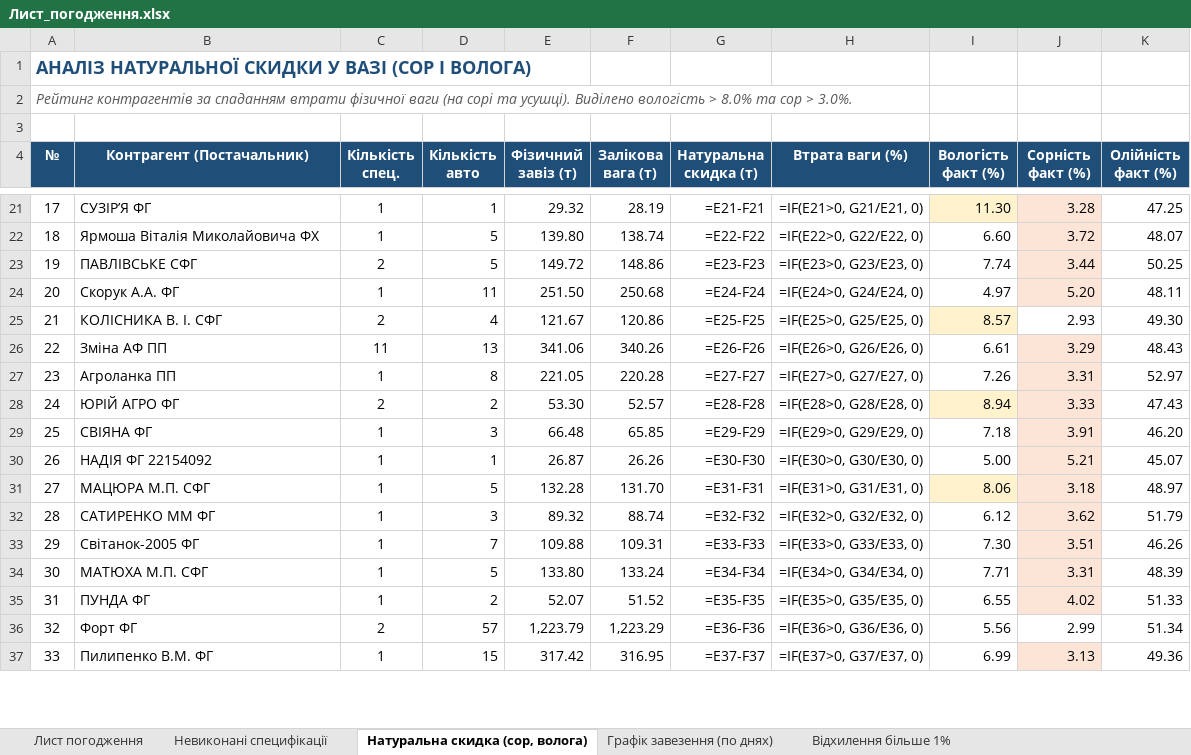
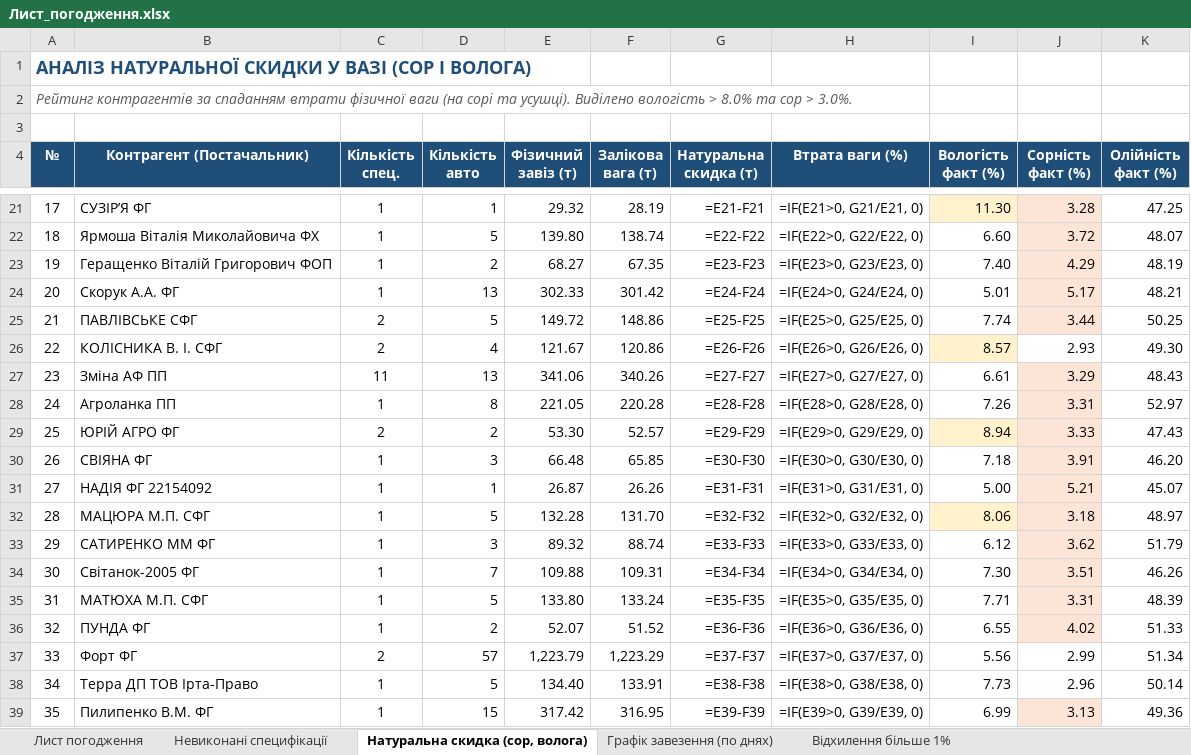
Before and after one commit to bublik3602/Dashbord-Api08, an Excel workbook: database/Лист_погодження.xlsx, sheet Натуральна скидка (сор, волога), drawn as a sheet; only a part is shown, gaps mark what is left out; values as stored, in another font and other column widths than the file's, no borders; formulas without a stored value are shown as written; removed rows and columns are numbered as before the commit, all else as after; the diff covers the shown part only; the diff names each change by its address in the sheet, - before the commit and + after, or states it on an @@ line.

```diff
--- a/database/Лист_погодження.xlsx (sheet Натуральна скидка (сор, волога))
+++ b/database/Лист_погодження.xlsx (sheet Натуральна скидка (сор, волога))
@@ column A (№) renumbered between rows 17 and 78 @@
+row 23: 19 | Геращенко Віталій Григорович ФОП | 1 | 2 | 68.27 | 67.35 | =E23-F23 | =IF(E23>0, G23/E23, 0) | 7.40 | 4.29 | 48.19
+row 24: 20 | Скорук А.А. ФГ | 1 | 13 | 302.33 | 301.42 | =E24-F24 | =IF(E24>0, G24/E24, 0) | 5.01 | 5.17 | 48.21
-G25 (Натуральна скидка (т)): =E23-F23
+G25 (Натуральна скидка (т)): =E25-F25
-H25 (Втрата ваги (%)): =IF(E23>0, G23/E23, 0)
+H25 (Втрата ваги (%)): =IF(E25>0, G25/E25, 0)
-row 24: 20 | Скорук А.А. ФГ | 1 | 11 | 251.50 | 250.68 | =E24-F24 | =IF(E24>0, G24/E24, 0) | 4.97 | 5.20 | 48.11
-G26 (Натуральна скидка (т)): =E25-F25
+G26 (Натуральна скидка (т)): =E26-F26
-H26 (Втрата ваги (%)): =IF(E25>0, G25/E25, 0)
+H26 (Втрата ваги (%)): =IF(E26>0, G26/E26, 0)
-G27 (Натуральна скидка (т)): =E26-F26
+G27 (Натуральна скидка (т)): =E27-F27
-H27 (Втрата ваги (%)): =IF(E26>0, G26/E26, 0)
+H27 (Втрата ваги (%)): =IF(E27>0, G27/E27, 0)
-G28 (Натуральна скидка (т)): =E27-F27
+G28 (Натуральна скидка (т)): =E28-F28
-H28 (Втрата ваги (%)): =IF(E27>0, G27/E27, 0)
+H28 (Втрата ваги (%)): =IF(E28>0, G28/E28, 0)
-G29 (Натуральна скидка (т)): =E28-F28
+G29 (Натуральна скидка (т)): =E29-F29
-H29 (Втрата ваги (%)): =IF(E28>0, G28/E28, 0)
+H29 (Втрата ваги (%)): =IF(E29>0, G29/E29, 0)
-G30 (Натуральна скидка (т)): =E29-F29
+G30 (Натуральна скидка (т)): =E30-F30
-H30 (Втрата ваги (%)): =IF(E29>0, G29/E29, 0)
+H30 (Втрата ваги (%)): =IF(E30>0, G30/E30, 0)
-G31 (Натуральна скидка (т)): =E30-F30
+G31 (Натуральна скидка (т)): =E31-F31
-H31 (Втрата ваги (%)): =IF(E30>0, G30/E30, 0)
+H31 (Втрата ваги (%)): =IF(E31>0, G31/E31, 0)
-G32 (Натуральна скидка (т)): =E31-F31
+G32 (Натуральна скидка (т)): =E32-F32
-H32 (Втрата ваги (%)): =IF(E31>0, G31/E31, 0)
+H32 (Втрата ваги (%)): =IF(E32>0, G32/E32, 0)
-G33 (Натуральна скидка (т)): =E32-F32
+G33 (Натуральна скидка (т)): =E33-F33
-H33 (Втрата ваги (%)): =IF(E32>0, G32/E32, 0)
+H33 (Втрата ваги (%)): =IF(E33>0, G33/E33, 0)
-G34 (Натуральна скидка (т)): =E33-F33
+G34 (Натуральна скидка (т)): =E34-F34
-H34 (Втрата ваги (%)): =IF(E33>0, G33/E33, 0)
+H34 (Втрата ваги (%)): =IF(E34>0, G34/E34, 0)
-G35 (Натуральна скидка (т)): =E34-F34
+G35 (Натуральна скидка (т)): =E35-F35
-H35 (Втрата ваги (%)): =IF(E34>0, G34/E34, 0)
+H35 (Втрата ваги (%)): =IF(E35>0, G35/E35, 0)
-G36 (Натуральна скидка (т)): =E35-F35
+G36 (Натуральна скидка (т)): =E36-F36
-H36 (Втрата ваги (%)): =IF(E35>0, G35/E35, 0)
+H36 (Втрата ваги (%)): =IF(E36>0, G36/E36, 0)
-G37 (Натуральна скидка (т)): =E36-F36
+G37 (Натуральна скидка (т)): =E37-F37
-H37 (Втрата ваги (%)): =IF(E36>0, G36/E36, 0)
+H37 (Втрата ваги (%)): =IF(E37>0, G37/E37, 0)
+row 38: 34 | Терра ДП ТОВ Ірта-Право | 1 | 5 | 134.40 | 133.91 | =E38-F38 | =IF(E38>0, G38/E38, 0) | 7.73 | 2.96 | 50.14
-G39 (Натуральна скидка (т)): =E37-F37
+G39 (Натуральна скидка (т)): =E39-F39
-H39 (Втрата ваги (%)): =IF(E37>0, G37/E37, 0)
+H39 (Втрата ваги (%)): =IF(E39>0, G39/E39, 0)
```
Also changed, not shown: 2 added rows, 4 removed rows and 94 edited cells elsewhere in this sheet, sheet Реєстр прийомок (помашинно), sheet Невиконані специфікації, sheet Лист погодження, sheet Відхилення більше 1%, sheet Історія змін, sheet Графік завезення (по днях), 9 other files.
